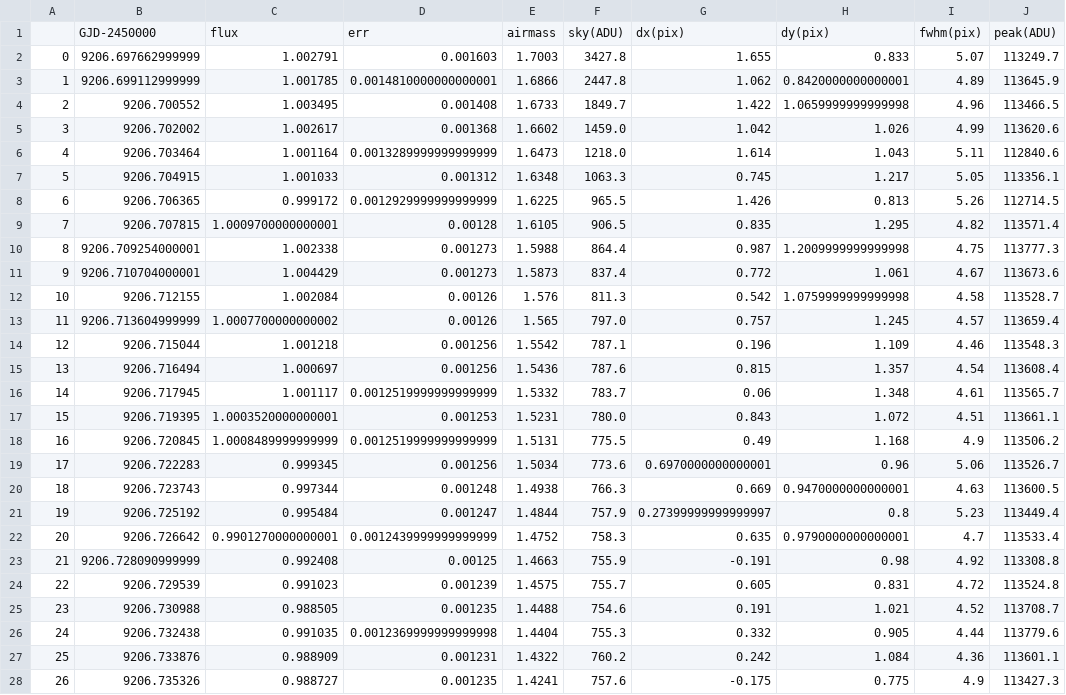
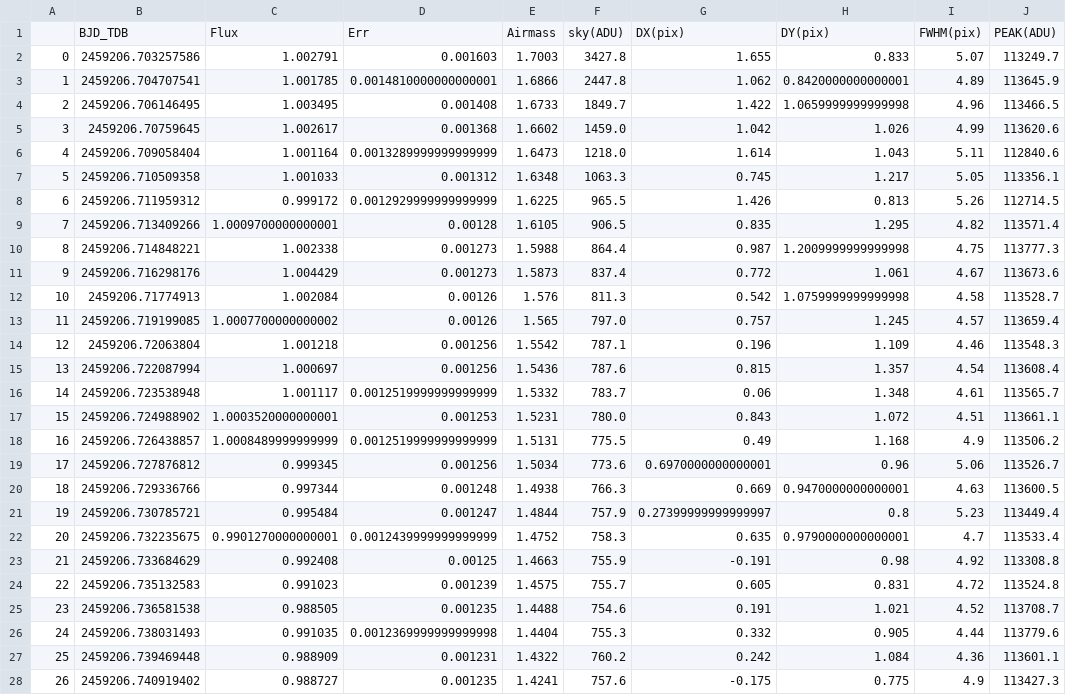
Before and after one commit to jpdeleon/toi1696, a CSV file: data/TOI1696_201222_M3_i_Karens_compset_r10.csv, drawn as a sheet; only a part is shown; the diff covers the shown part only.

```diff
--- a/data/TOI1696_201222_M3_i_Karens_compset_r10.csv
+++ b/data/TOI1696_201222_M3_i_Karens_compset_r10.csv
@@ -1,28 +1,28 @@
-,GJD-2450000,flux,err,airmass,sky(ADU),dx(pix),dy(pix),fwhm(pix),peak(ADU)
-0,9206.697662999999,1.002791,0.001603,1.7003,3427.8,1.655,0.833,5.07,113249.7
-1,9206.699112999999,1.001785,0.0014810000000000001,1.6866,2447.8,1.062,0.8420000000000001,4.89,113645.9
-2,9206.700552,1.003495,0.001408,1.6733,1849.7,1.422,1.0659999999999998,4.96,113466.5
-3,9206.702002,1.002617,0.001368,1.6602,1459.0,1.042,1.026,4.99,113620.6
-4,9206.703464,1.001164,0.0013289999999999999,1.6473,1218.0,1.614,1.043,5.11,112840.6
-5,9206.704915,1.001033,0.001312,1.6348,1063.3,0.745,1.217,5.05,113356.1
-6,9206.706365,0.999172,0.0012929999999999999,1.6225,965.5,1.426,0.813,5.26,112714.5
-7,9206.707815,1.0009700000000001,0.00128,1.6105,906.5,0.835,1.295,4.82,113571.4
-8,9206.709254000001,1.002338,0.001273,1.5988,864.4,0.987,1.2009999999999998,4.75,113777.3
-9,9206.710704000001,1.004429,0.001273,1.5873,837.4,0.772,1.061,4.67,113673.6
-10,9206.712155,1.002084,0.00126,1.576,811.3,0.542,1.0759999999999998,4.58,113528.7
-11,9206.713604999999,1.0007700000000002,0.00126,1.565,797.0,0.757,1.245,4.57,113659.4
-12,9206.715044,1.001218,0.001256,1.5542,787.1,0.196,1.109,4.46,113548.3
-13,9206.716494,1.000697,0.001256,1.5436,787.6,0.815,1.357,4.54,113608.4
-14,9206.717945,1.001117,0.0012519999999999999,1.5332,783.7,0.06,1.348,4.61,113565.7
-15,9206.719395,1.0003520000000001,0.001253,1.5231,780.0,0.843,1.072,4.51,113661.1
-16,9206.720845,1.0008489999999999,0.0012519999999999999,1.5131,775.5,0.49,1.168,4.9,113506.2
-17,9206.722283,0.999345,0.001256,1.5034,773.6,0.6970000000000001,0.96,5.06,113526.7
-18,9206.723743,0.997344,0.001248,1.4938,766.3,0.669,0.9470000000000001,4.63,113600.5
-19,9206.725192,0.995484,0.001247,1.4844,757.9,0.27399999999999997,0.8,5.23,113449.4
-20,9206.726642,0.9901270000000001,0.0012439999999999999,1.4752,758.3,0.635,0.9790000000000001,4.7,113533.4
-21,9206.728090999999,0.992408,0.00125,1.4663,755.9,-0.191,0.98,4.92,113308.8
-22,9206.729539,0.991023,0.001239,1.4575,755.7,0.605,0.831,4.72,113524.8
-23,9206.730988,0.988505,0.001235,1.4488,754.6,0.191,1.021,4.52,113708.7
-24,9206.732438,0.991035,0.0012369999999999998,1.4404,755.3,0.332,0.905,4.44,113779.6
-25,9206.733876,0.988909,0.001231,1.4322,760.2,0.242,1.084,4.36,113601.1
-26,9206.735326,0.988727,0.001235,1.4241,757.6,-0.175,0.775,4.9,113427.3
+,BJD_TDB,Flux,Err,Airmass,sky(ADU),DX(pix),DY(pix),FWHM(pix),PEAK(ADU)
+0,2459206.703257586,1.002791,0.001603,1.7003,3427.8,1.655,0.833,5.07,113249.7
+1,2459206.704707541,1.001785,0.0014810000000000001,1.6866,2447.8,1.062,0.8420000000000001,4.89,113645.9
+2,2459206.706146495,1.003495,0.001408,1.6733,1849.7,1.422,1.0659999999999998,4.96,113466.5
+3,2459206.70759645,1.002617,0.001368,1.6602,1459.0,1.042,1.026,4.99,113620.6
+4,2459206.709058404,1.001164,0.0013289999999999999,1.6473,1218.0,1.614,1.043,5.11,112840.6
+5,2459206.710509358,1.001033,0.001312,1.6348,1063.3,0.745,1.217,5.05,113356.1
+6,2459206.711959312,0.999172,0.0012929999999999999,1.6225,965.5,1.426,0.813,5.26,112714.5
+7,2459206.713409266,1.0009700000000001,0.00128,1.6105,906.5,0.835,1.295,4.82,113571.4
+8,2459206.714848221,1.002338,0.001273,1.5988,864.4,0.987,1.2009999999999998,4.75,113777.3
+9,2459206.716298176,1.004429,0.001273,1.5873,837.4,0.772,1.061,4.67,113673.6
+10,2459206.71774913,1.002084,0.00126,1.576,811.3,0.542,1.0759999999999998,4.58,113528.7
+11,2459206.719199085,1.0007700000000002,0.00126,1.565,797.0,0.757,1.245,4.57,113659.4
+12,2459206.72063804,1.001218,0.001256,1.5542,787.1,0.196,1.109,4.46,113548.3
+13,2459206.722087994,1.000697,0.001256,1.5436,787.6,0.815,1.357,4.54,113608.4
+14,2459206.723538948,1.001117,0.0012519999999999999,1.5332,783.7,0.06,1.348,4.61,113565.7
+15,2459206.724988902,1.0003520000000001,0.001253,1.5231,780.0,0.843,1.072,4.51,113661.1
+16,2459206.726438857,1.0008489999999999,0.0012519999999999999,1.5131,775.5,0.49,1.168,4.9,113506.2
+17,2459206.727876812,0.999345,0.001256,1.5034,773.6,0.6970000000000001,0.96,5.06,113526.7
+18,2459206.729336766,0.997344,0.001248,1.4938,766.3,0.669,0.9470000000000001,4.63,113600.5
+19,2459206.730785721,0.995484,0.001247,1.4844,757.9,0.27399999999999997,0.8,5.23,113449.4
+20,2459206.732235675,0.9901270000000001,0.0012439999999999999,1.4752,758.3,0.635,0.9790000000000001,4.7,113533.4
+21,2459206.733684629,0.992408,0.00125,1.4663,755.9,-0.191,0.98,4.92,113308.8
+22,2459206.735132583,0.991023,0.001239,1.4575,755.7,0.605,0.831,4.72,113524.8
+23,2459206.736581538,0.988505,0.001235,1.4488,754.6,0.191,1.021,4.52,113708.7
+24,2459206.738031493,0.991035,0.0012369999999999998,1.4404,755.3,0.332,0.905,4.44,113779.6
+25,2459206.739469448,0.988909,0.001231,1.4322,760.2,0.242,1.084,4.36,113601.1
+26,2459206.740919402,0.988727,0.001235,1.4241,757.6,-0.175,0.775,4.9,113427.3
```
Also changed, not shown: 62 edited cells elsewhere in this file, data/TOI1696_201222_M3_g_Karens_compset_r10.csv, data/TOI1696_201222_M3_r_Karens_compset_r10.csv, 1 other file.
